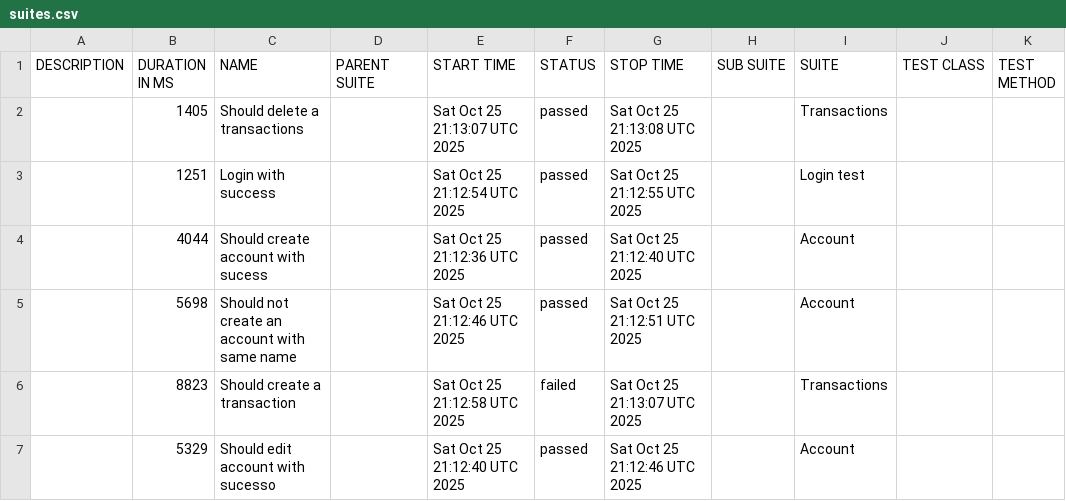
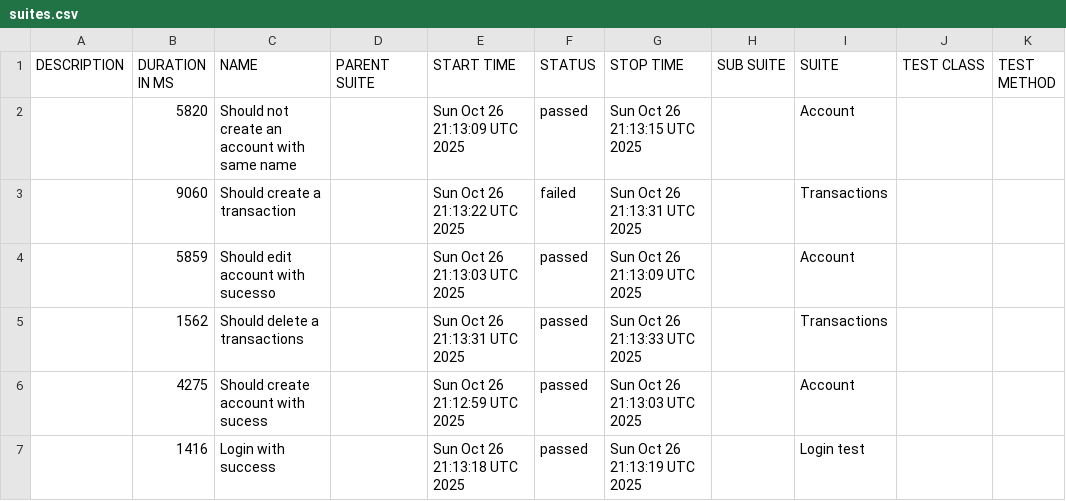
Before and after one commit to JosinaldoGJunior/cypress-automation-web, a CSV file: data/suites.csv, drawn as a sheet.

```diff
--- a/data/suites.csv
+++ b/data/suites.csv
@@ -1,7 +1,7 @@
 "DESCRIPTION","DURATION IN MS","NAME","PARENT SUITE","START TIME","STATUS","STOP TIME","SUB SUITE","SUITE","TEST CLASS","TEST METHOD"
-"","1405","Should delete a transactions","","Sat Oct 25 21:13:07 UTC 2025","passed","Sat Oct 25 21:13:08 UTC 2025","","Transactions","",""
-"","1251","Login with success","","Sat Oct 25 21:12:54 UTC 2025","passed","Sat Oct 25 21:12:55 UTC 2025","","Login test","",""
-"","4044","Should create account with sucess","","Sat Oct 25 21:12:36 UTC 2025","passed","Sat Oct 25 21:12:40 UTC 2025","","Account","",""
-"","5698","Should not create an account with same name","","Sat Oct 25 21:12:46 UTC 2025","passed","Sat Oct 25 21:12:51 UTC 2025","","Account","",""
-"","8823","Should create a transaction","","Sat Oct 25 21:12:58 UTC 2025","failed","Sat Oct 25 21:13:07 UTC 2025","","Transactions","",""
-"","5329","Should edit account with sucesso","","Sat Oct 25 21:12:40 UTC 2025","passed","Sat Oct 25 21:12:46 UTC 2025","","Account","",""
+"","5820","Should not create an account with same name","","Sun Oct 26 21:13:09 UTC 2025","passed","Sun Oct 26 21:13:15 UTC 2025","","Account","",""
+"","9060","Should create a transaction","","Sun Oct 26 21:13:22 UTC 2025","failed","Sun Oct 26 21:13:31 UTC 2025","","Transactions","",""
+"","5859","Should edit account with sucesso","","Sun Oct 26 21:13:03 UTC 2025","passed","Sun Oct 26 21:13:09 UTC 2025","","Account","",""
+"","1562","Should delete a transactions","","Sun Oct 26 21:13:31 UTC 2025","passed","Sun Oct 26 21:13:33 UTC 2025","","Transactions","",""
+"","4275","Should create account with sucess","","Sun Oct 26 21:12:59 UTC 2025","passed","Sun Oct 26 21:13:03 UTC 2025","","Account","",""
+"","1416","Login with success","","Sun Oct 26 21:13:18 UTC 2025","passed","Sun Oct 26 21:13:19 UTC 2025","","Login test","",""
```
Also changed, not shown: 31 other files.
